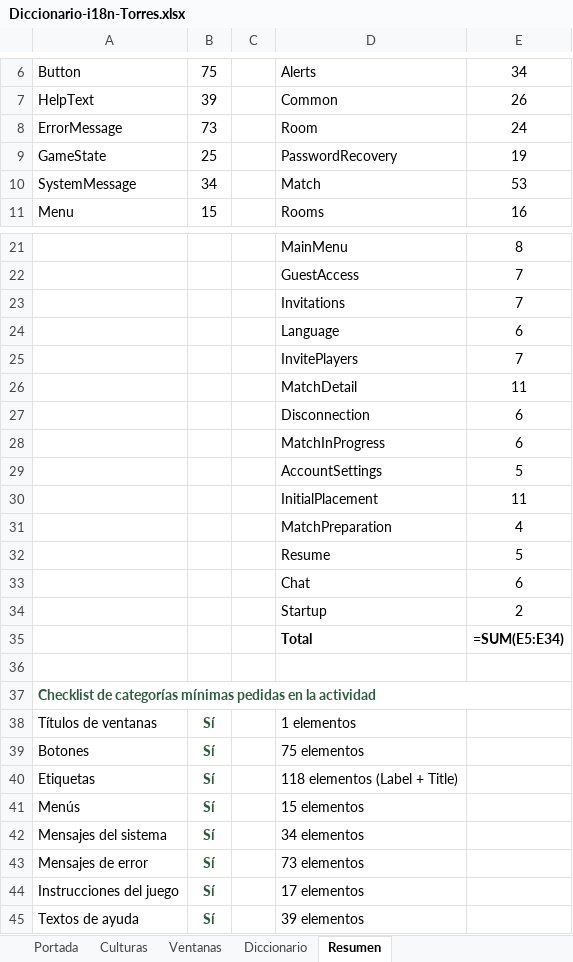
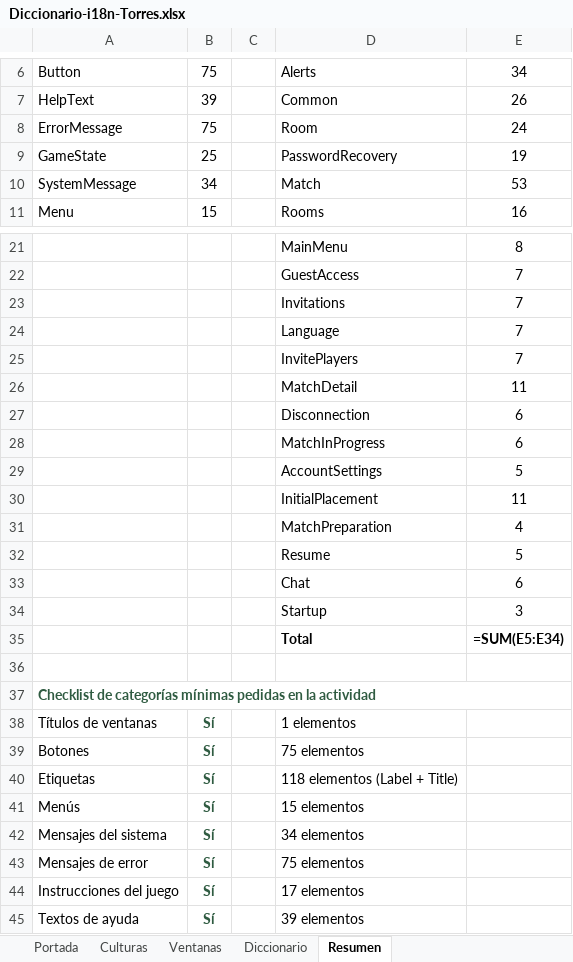
Before and after one commit to queenprotea/las-flipantes-aventuras-de-manolo-la-mariposa, an Excel workbook: docs/i18n/Diccionario-i18n-Torres.xlsx, sheet Resumen, drawn as a sheet; only a part is shown, gaps mark what is left out; values as stored, in another font and other column widths than the file's, no borders; formulas without a stored value are shown as written; the diff names each change by its address in the sheet, - before the commit and + after, or states it on an @@ line.

```diff
--- a/docs/i18n/Diccionario-i18n-Torres.xlsx (sheet Resumen)
+++ b/docs/i18n/Diccionario-i18n-Torres.xlsx (sheet Resumen)
-B8: 73
+B8: 75
-E24: 6
+E24: 7
-E34: 2
+E34: 3
-D43: 73 elementos
+D43: 75 elementos
```
Also changed, not shown: sheet Diccionario, sheet Portada, 10 other files.
